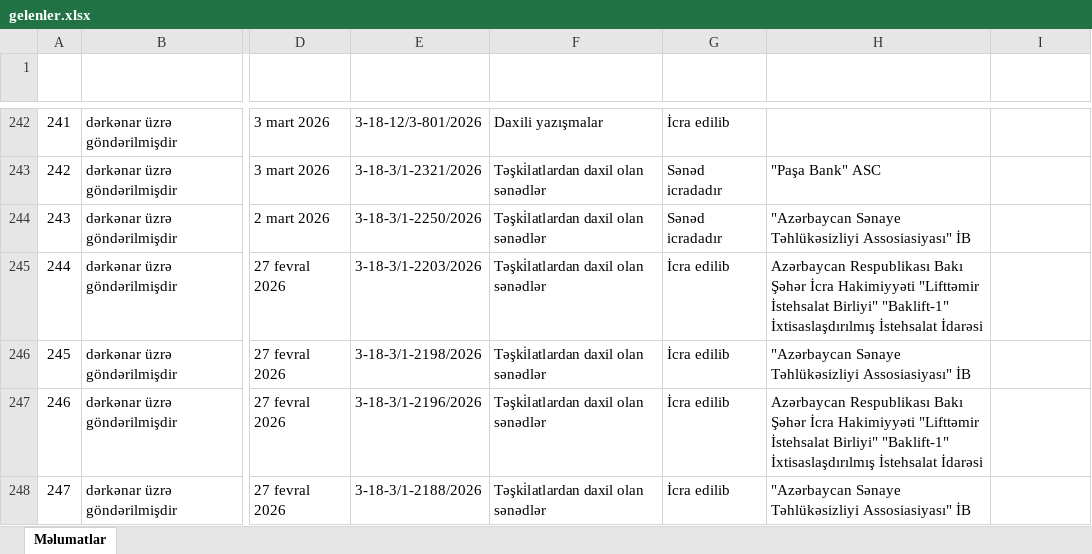
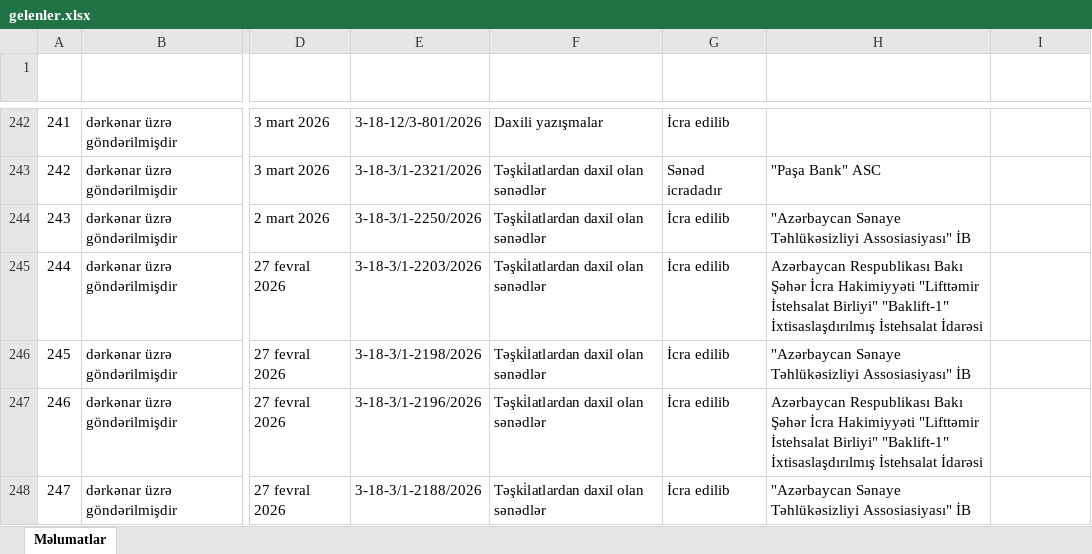
Before and after one commit to shamilnb/my_work, an Excel workbook: gelenler.xlsx, sheet Məlumatlar, drawn as a sheet; only a part is shown, gaps mark what is left out; values as stored, in another font and other column widths than the file's, no borders; table styles not drawn; the diff names each change by its address in the sheet, - before the commit and + after, or states it on an @@ line.

Commit message:
Update execution count in esd0.ipynb and refresh gelenler.xlsx

```diff
--- a/gelenler.xlsx (sheet Məlumatlar)
+++ b/gelenler.xlsx (sheet Məlumatlar)
-G244 (İcra vəziyyəti): Sənəd icradadır
+G244 (İcra vəziyyəti): İcra edilib
```
Also changed, not shown: 1 other file.
